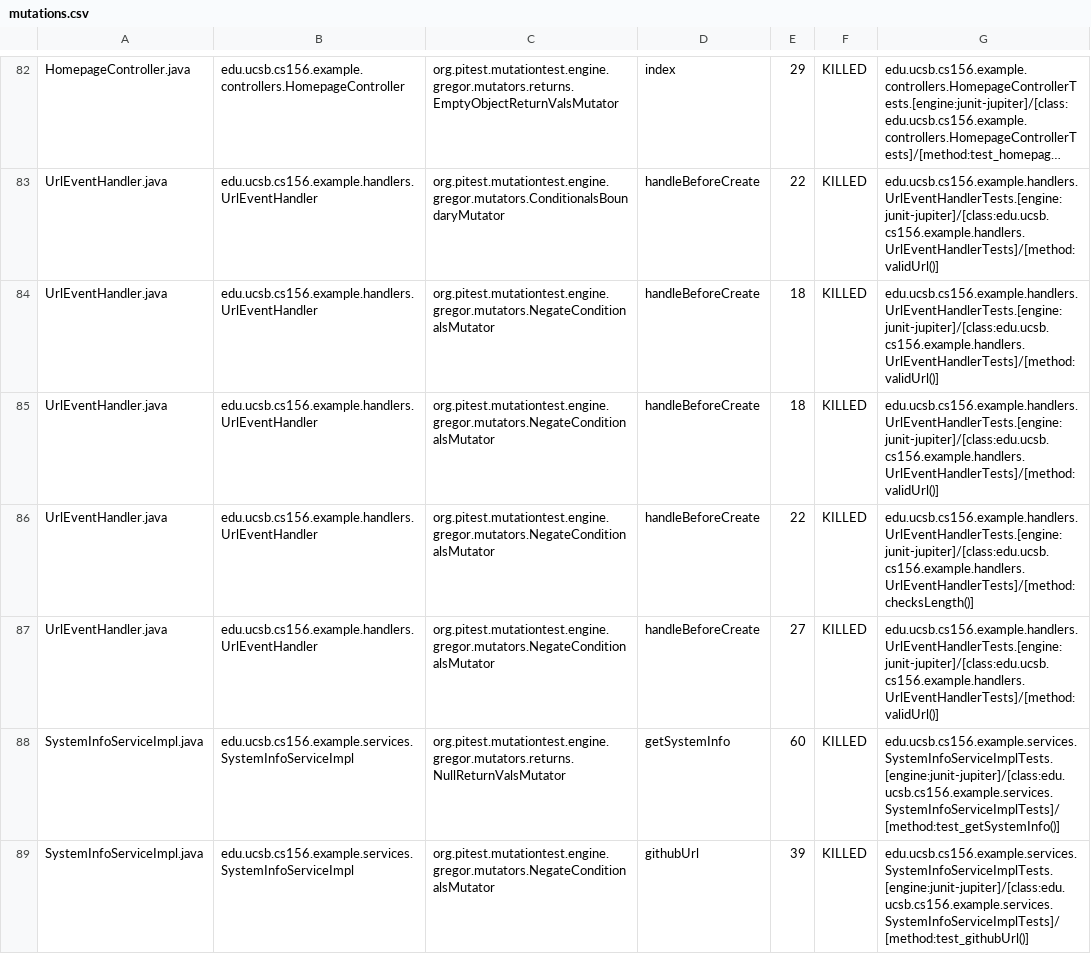
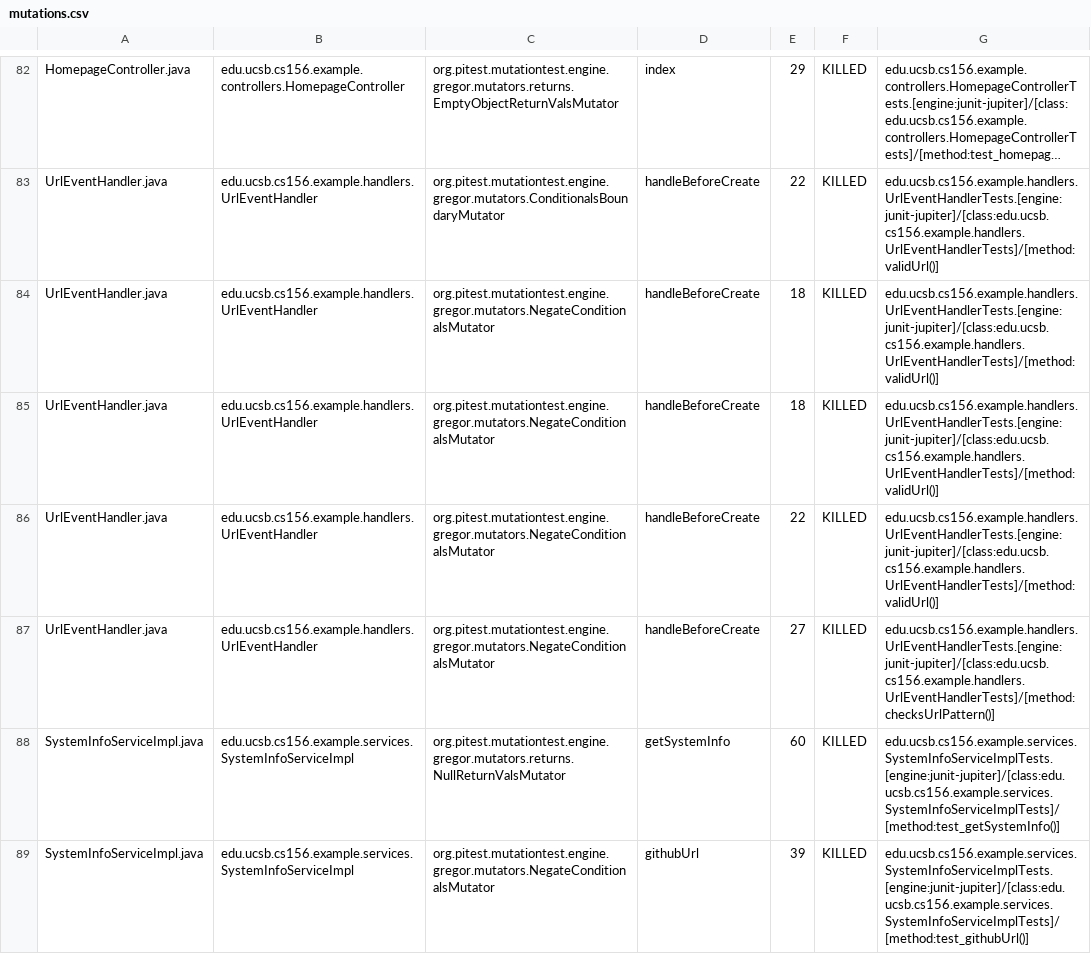
Before and after one commit to ucsb-cs156-s26/team01-s26-staff, a CSV file: prs/90/pitest/mutations.csv, drawn as a sheet; only a part is shown, gaps mark what is left out; long unchanged cells end in ….

Commit message:
Deploying to gh-pages from @ ucsb-cs156-s26/team01-s26-staff@339e0ea47a46738392d2906e0e98a776c6ea1ba9 🚀

```diff
--- a/prs/90/pitest/mutations.csv
+++ b/prs/90/pitest/mutations.csv
@@ -85,4 +85,4 @@ UrlEventHandler.java,edu.ucsb.cs156.example.handlers.UrlEventHandler,org.pitest.
 UrlEventHandler.java,edu.ucsb.cs156.example.handlers.UrlEventHandler,org.pitest.mutationtest.engine.gregor.mutators.NegateConditionalsMutator,handleBeforeCreate,18,KILLED,edu.ucsb.cs156.example.handlers.UrlEventHandlerTests.[engine:junit-jupiter]/[class:edu.ucsb.cs156.example.handlers.UrlEventHandlerTests]/[method:validUrl()]
-UrlEventHandler.java,edu.ucsb.cs156.example.handlers.UrlEventHandler,org.pitest.mutationtest.engine.gregor.mutators.NegateConditionalsMutator,handleBeforeCreate,22,KILLED,edu.ucsb.cs156.example.handlers.UrlEventHandlerTests.[engine:junit-jupiter]/[class:edu.ucsb.cs156.example.handlers.UrlEventHandlerTests]/[method:checksLength()]
-UrlEventHandler.java,edu.ucsb.cs156.example.handlers.UrlEventHandler,org.pitest.mutationtest.engine.gregor.mutators.NegateConditionalsMutator,handleBeforeCreate,27,KILLED,edu.ucsb.cs156.example.handlers.UrlEventHandlerTests.[engine:junit-jupiter]/[class:edu.ucsb.cs156.example.handlers.UrlEventHandlerTests]/[method:validUrl()]
+UrlEventHandler.java,edu.ucsb.cs156.example.handlers.UrlEventHandler,org.pitest.mutationtest.engine.gregor.mutators.NegateConditionalsMutator,handleBeforeCreate,22,KILLED,edu.ucsb.cs156.example.handlers.UrlEventHandlerTests.[engine:junit-jupiter]/[class:edu.ucsb.cs156.example.handlers.UrlEventHandlerTests]/[method:validUrl()]
+UrlEventHandler.java,edu.ucsb.cs156.example.handlers.UrlEventHandler,org.pitest.mutationtest.engine.gregor.mutators.NegateConditionalsMutator,handleBeforeCreate,27,KILLED,edu.ucsb.cs156.example.handlers.UrlEventHandlerTests.[engine:junit-jupiter]/[class:edu.ucsb.cs156.example.handlers.UrlEventHandlerTests]/[method:checksUrlPattern()]
 SystemInfoServiceImpl.java,edu.ucsb.cs156.example.services.SystemInfoServiceImpl,org.pitest.mutationtest.engine.gregor.mutators.returns.NullReturnValsMutator,getSystemInfo,60,KILLED,edu.ucsb.cs156.example.services.SystemInfoServiceImplTests.[engine:junit-jupiter]/[class:edu.ucsb.cs156.example.services.SystemInfoServiceImplTests]/[method:test_getSystemInfo()]
```
Also changed, not shown: 18 other files.
